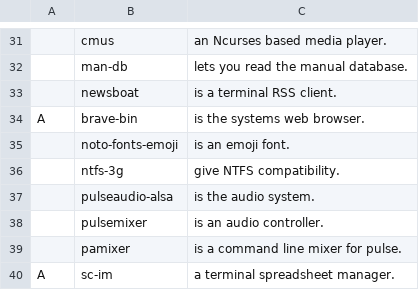
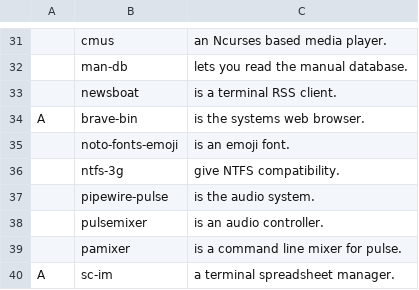
Before and after one commit to kvorschk/karbs, a CSV file: progs.csv, drawn as a sheet; only a part is shown, gaps mark what is left out.

Commit message:
changed the sound system to pipewire.

```diff
--- a/progs.csv
+++ b/progs.csv
@@ -36,3 +36,3 @@ A,brave-bin,is the systems web browser.
 ,ntfs-3g,give NTFS compatibility.
-,pulseaudio-alsa,is the audio system.
+,pipewire-pulse,is the audio system.
 ,pulsemixer,is an audio controller.
```
